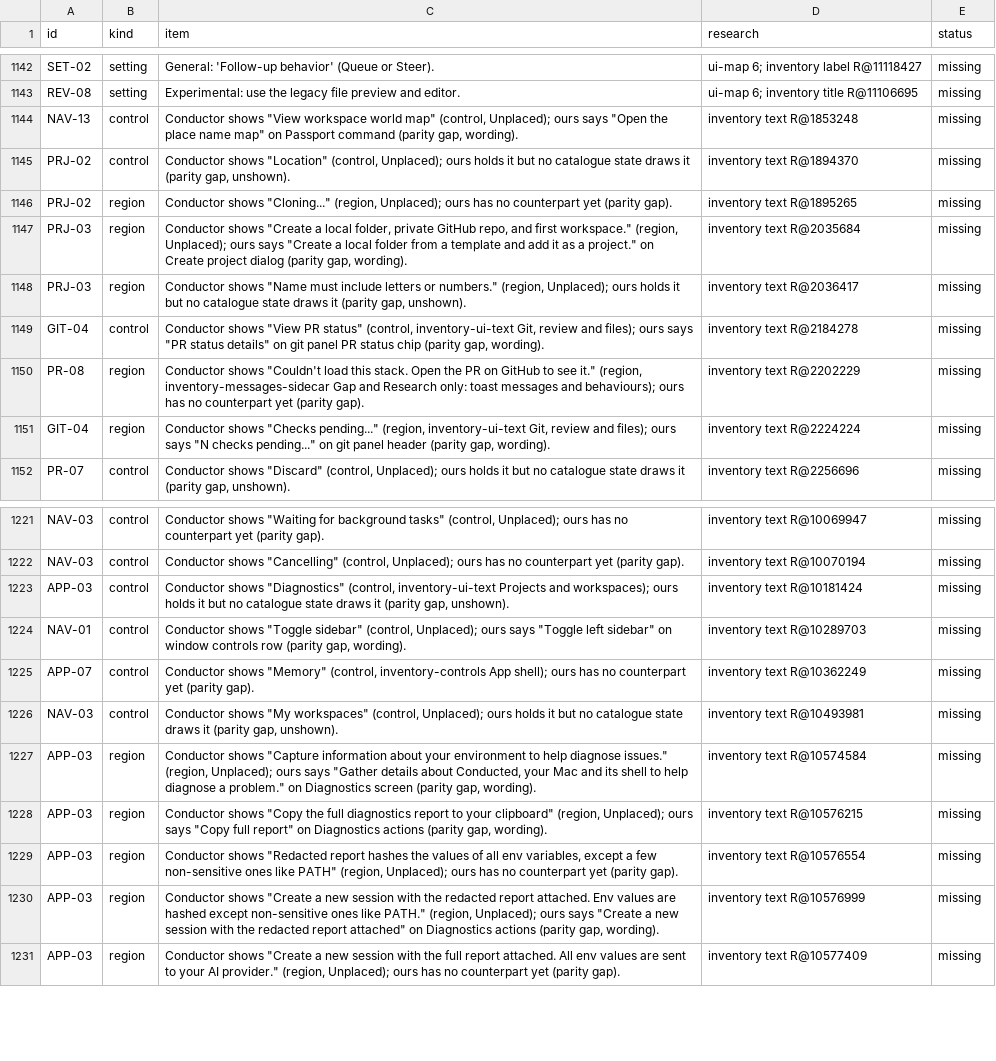
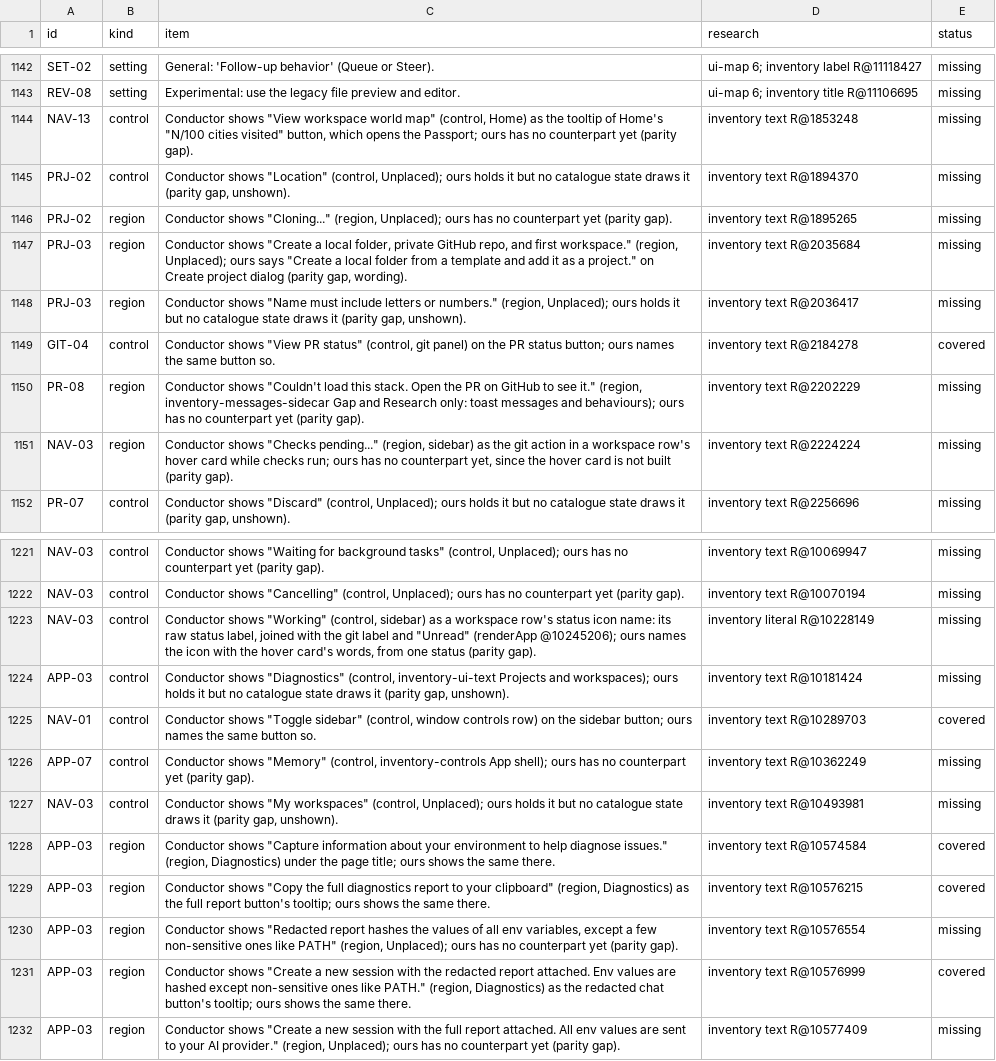
Before and after one commit to jahala/conducted, a TSV file: docs/plans/items/ui.tsv, drawn as a sheet; only a part is shown, gaps mark what is left out.

```diff
--- a/docs/plans/items/ui.tsv
+++ b/docs/plans/items/ui.tsv
@@ -1143,3 +1143,3 @@ SET-02	setting	General: 'Follow-up behavior' (Queue or Steer).	ui-map 6; invento
 REV-08	setting	Experimental: use the legacy file preview and editor.	ui-map 6; inventory title R@11106695	missing
-NAV-13	control	Conductor shows "View workspace world map" (control, Unplaced); ours says "Open the place name map" on Passport command (parity gap, wording).	inventory text R@1853248	missing
+NAV-13	control	Conductor shows "View workspace world map" (control, Home) as the tooltip of Home's "N/100 cities visited" button, which opens the Passport; ours has no counterpart yet (parity gap).	inventory text R@1853248	missing
 PRJ-02	control	Conductor shows "Location" (control, Unplaced); ours holds it but no catalogue state draws it (parity gap, unshown).	inventory text R@1894370	missing
@@ -1148,5 +1148,5 @@ PRJ-03	region	Conductor shows "Create a local folder, private GitHub repo, and f
 PRJ-03	region	Conductor shows "Name must include letters or numbers." (region, Unplaced); ours holds it but no catalogue state draws it (parity gap, unshown).	inventory text R@2036417	missing
-GIT-04	control	Conductor shows "View PR status" (control, inventory-ui-text Git, review and files); ours says "PR status details" on git panel PR status chip (parity gap, wording).	inventory text R@2184278	missing
+GIT-04	control	Conductor shows "View PR status" (control, git panel) on the PR status button; ours names the same button so.	inventory text R@2184278	covered
 PR-08	region	Conductor shows "Couldn't load this stack. Open the PR on GitHub to see it." (region, inventory-messages-sidecar Gap and Research only: toast messages and behaviours); ours has no counterpart yet (parity gap).	inventory text R@2202229	missing
-GIT-04	region	Conductor shows "Checks pending..." (region, inventory-ui-text Git, review and files); ours says "N checks pending..." on git panel header (parity gap, wording).	inventory text R@2224224	missing
+NAV-03	region	Conductor shows "Checks pending..." (region, sidebar) as the git action in a workspace row's hover card while checks run; ours has no counterpart yet, since the hover card is not built (parity gap).	inventory text R@2224224	missing
 PR-07	control	Conductor shows "Discard" (control, Unplaced); ours holds it but no catalogue state draws it (parity gap, unshown).	inventory text R@2256696	missing
@@ -1222,10 +1222,11 @@ NAV-03	control	Conductor shows "Waiting for background tasks" (control, Unplaced
 NAV-03	control	Conductor shows "Cancelling" (control, Unplaced); ours has no counterpart yet (parity gap).	inventory text R@10070194	missing
+NAV-03	control	Conductor shows "Working" (control, sidebar) as a workspace row's status icon name: its raw status label, joined with the git label and "Unread" (renderApp @10245206); ours names the icon with the hover card's words, from one status (parity gap).	inventory literal R@10228149	missing
 APP-03	control	Conductor shows "Diagnostics" (control, inventory-ui-text Projects and workspaces); ours holds it but no catalogue state draws it (parity gap, unshown).	inventory text R@10181424	missing
-NAV-01	control	Conductor shows "Toggle sidebar" (control, Unplaced); ours says "Toggle left sidebar" on window controls row (parity gap, wording).	inventory text R@10289703	missing
+NAV-01	control	Conductor shows "Toggle sidebar" (control, window controls row) on the sidebar button; ours names the same button so.	inventory text R@10289703	covered
 APP-07	control	Conductor shows "Memory" (control, inventory-controls App shell); ours has no counterpart yet (parity gap).	inventory text R@10362249	missing
 NAV-03	control	Conductor shows "My workspaces" (control, Unplaced); ours holds it but no catalogue state draws it (parity gap, unshown).	inventory text R@10493981	missing
-APP-03	region	Conductor shows "Capture information about your environment to help diagnose issues." (region, Unplaced); ours says "Gather details about Conducted, your Mac and its shell to help diagnose a problem." on Diagnostics screen (parity gap, wording).	inventory text R@10574584	missing
-APP-03	region	Conductor shows "Copy the full diagnostics report to your clipboard" (region, Unplaced); ours says "Copy full report" on Diagnostics actions (parity gap, wording).	inventory text R@10576215	missing
+APP-03	region	Conductor shows "Capture information about your environment to help diagnose issues." (region, Diagnostics) under the page title; ours shows the same there.	inventory text R@10574584	covered
+APP-03	region	Conductor shows "Copy the full diagnostics report to your clipboard" (region, Diagnostics) as the full report button's tooltip; ours shows the same there.	inventory text R@10576215	covered
 APP-03	region	Conductor shows "Redacted report hashes the values of all env variables, except a few non-sensitive ones like PATH" (region, Unplaced); ours has no counterpart yet (parity gap).	inventory text R@10576554	missing
-APP-03	region	Conductor shows "Create a new session with the redacted report attached. Env values are hashed except non-sensitive ones like PATH." (region, Unplaced); ours says "Create a new session with the redacted report attached" on Diagnostics actions (parity gap, wording).	inventory text R@10576999	missing
+APP-03	region	Conductor shows "Create a new session with the redacted report attached. Env values are hashed except non-sensitive ones like PATH." (region, Diagnostics) as the redacted chat button's tooltip; ours shows the same there.	inventory text R@10576999	covered
 APP-03	region	Conductor shows "Create a new session with the full report attached. All env values are sent to your AI provider." (region, Unplaced); ours has no counterpart yet (parity gap).	inventory text R@10577409	missing
```
Also changed, not shown: 7 other files.
